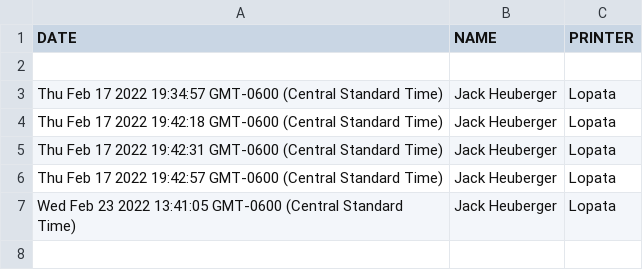
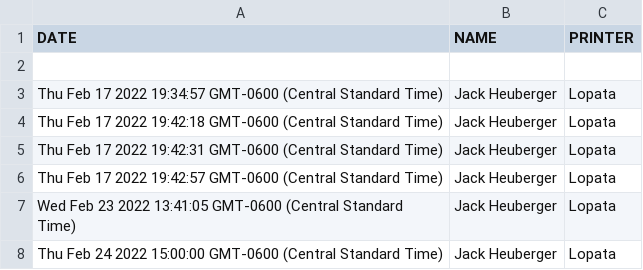
Before and after one commit to WUSTL-STS/STS-Printer-Status, a CSV file: log/emails_weekly.csv, drawn as a sheet.

```diff
--- a/log/emails_weekly.csv
+++ b/log/emails_weekly.csv
@@ -7 +7,2 @@ Thu Feb 17 2022 19:42:57 GMT-0600 (Central Standard Time),Jack Heuberger,Lopata
 Wed Feb 23 2022 13:41:05 GMT-0600 (Central Standard Time),Jack Heuberger,Lopata
+Thu Feb 24 2022 15:00:00 GMT-0600 (Central Standard Time),Jack Heuberger,Lopata
```
Also changed, not shown: 4 other files.
